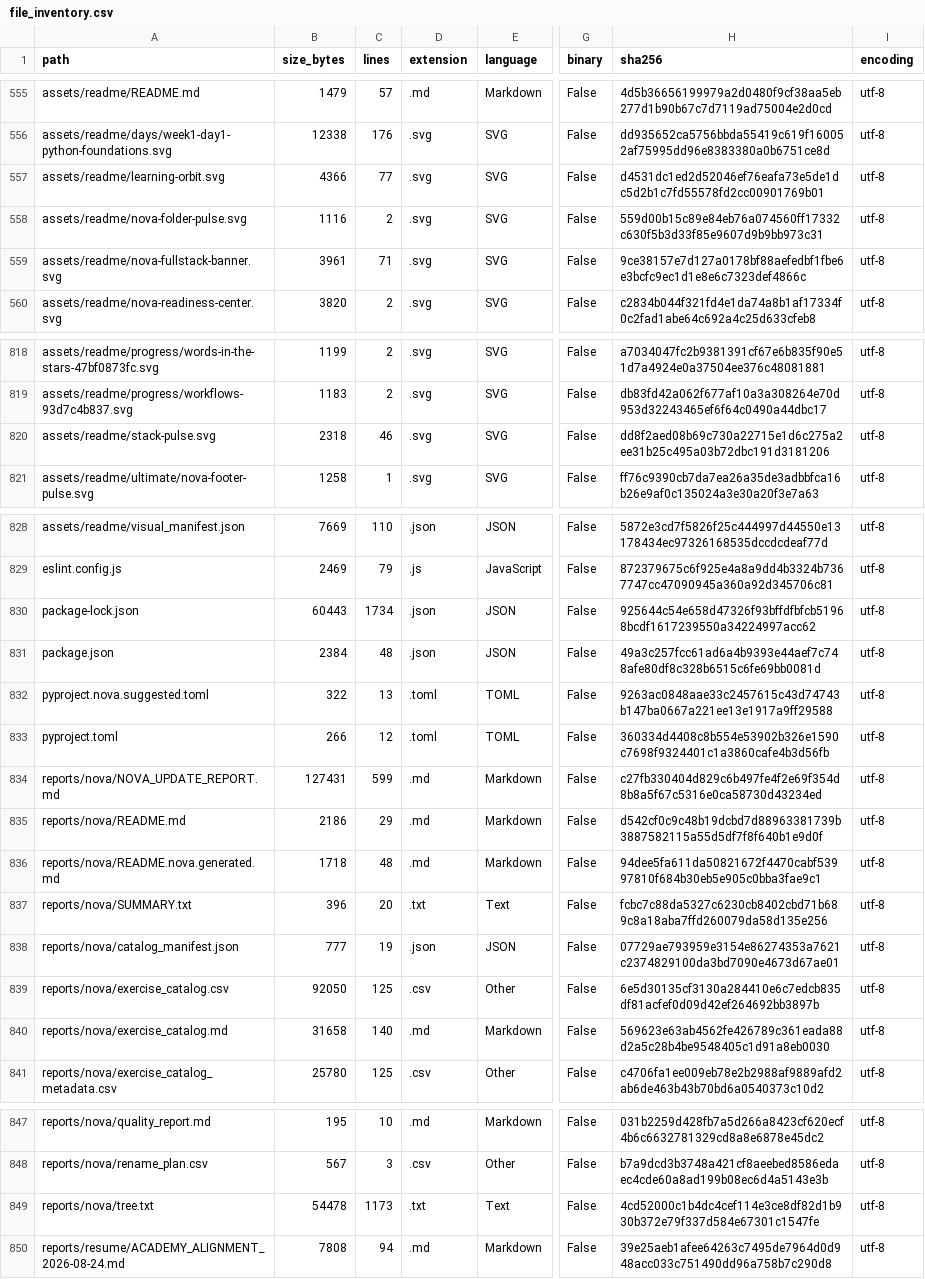
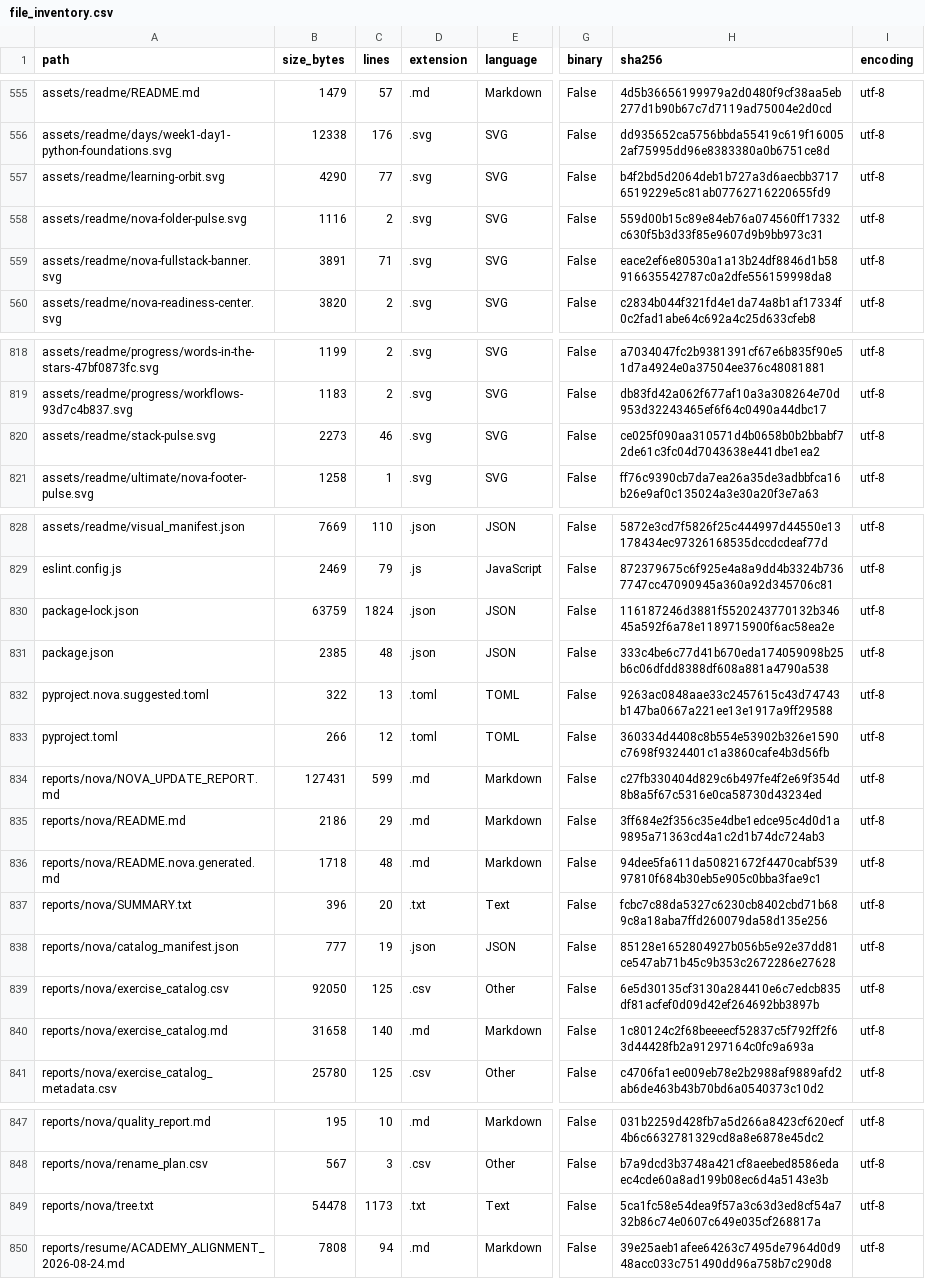
Before and after one commit to LiriothTeltanion/Fullstack2026, a CSV file: reports/nova/file_inventory.csv, drawn as a sheet; only a part is shown, gaps mark what is left out; the diff names each change by its address in the sheet, - before the commit and + after, or states it on an @@ line.

```diff
--- a/reports/nova/file_inventory.csv
+++ b/reports/nova/file_inventory.csv
-B557 (size_bytes): 4366
+B557 (size_bytes): 4290
-H557 (sha256): d4531dc1ed2d52046ef76eafa73e5de1dc5d2b1c7fd55578fd2cc00901769b01
+H557 (sha256): b4f2bd5d2064deb1b727a3d6aecbb37176519229e5c81ab07762716220655fd9
-B559 (size_bytes): 3961
+B559 (size_bytes): 3891
-H559 (sha256): 9ce38157e7d127a0178bf88aefedbf1fbe6e3bcfc9ec1d1e8e6c7323def4866c
+H559 (sha256): eace2ef6e80530a1a13b24df8846d1b58916635542787c0a2dfe556159998da8
-B820 (size_bytes): 2318
+B820 (size_bytes): 2273
-H820 (sha256): dd8f2aed08b69c730a22715e1d6c275a2ee31b25c495a03b72dbc191d3181206
+H820 (sha256): ce025f090aa310571d4b0658b0b2bbabf72de61c3fc04d7043638e441dbe1ea2
-B830 (size_bytes): 60443
+B830 (size_bytes): 63759
-C830 (lines): 1734
+C830 (lines): 1824
-H830 (sha256): 925644c54e658d47326f93bffdfbfcb51968bcdf1617239550a34224997acc62
+H830 (sha256): 116187246d3881f5520243770132b34645a592f6a78e1189715900f6ac58ea2e
-B831 (size_bytes): 2384
+B831 (size_bytes): 2385
-H831 (sha256): 49a3c257fcc61ad6a4b9393e44aef7c748afe80df8c328b6515c6fe69bb0081d
+H831 (sha256): 333c4be6c77d41b670eda174059098b25b6c06dfdd8388df608a881a4790a538
-H835 (sha256): d542cf0c9c48b19dcbd7d88963381739b3887582115a55d5df7f8f640b1e9d0f
+H835 (sha256): 3ff684e2f356c35e4dbe1edce95c4d0d1a9895a71363cd4a1c2d1b74dc724ab3
-H838 (sha256): 07729ae793959e3154e86274353a7621c2374829100da3bd7090e4673d67ae01
+H838 (sha256): 85128e1652804927b056b5e92e37dd81ce547ab71b45c9b353c2672286e27628
-H840 (sha256): 569623e63ab4562fe426789c361eada88d2a5c28b4be9548405c1d91a8eb0030
+H840 (sha256): 1c80124c2f68beeeecf52837c5f792ff2f63d44428fb2a91297164c0fc9a693a
-H849 (sha256): 4cd52000c1b4dc4cef114e3ce8df82d1b930b372e79f337d584e67301c1547fe
+H849 (sha256): 5ca1fc58e54dea9f57a3c63d3ed8cf54a732b86c74e0607c649e035cf268817a
```
Also changed, not shown: 7 other files.
